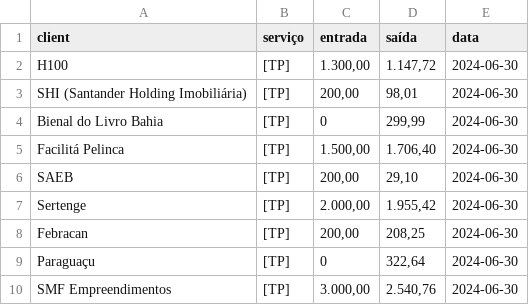
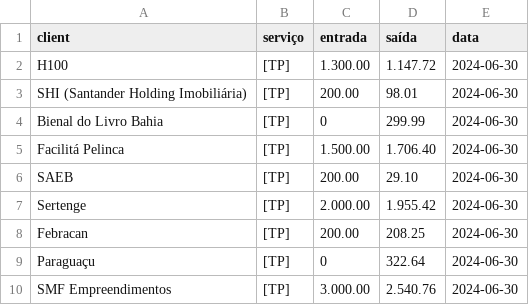
Before and after one commit to davidcantidio/controle_verbas_mandala, a CSV file: data/output/summary.csv, drawn as a sheet.

Commit message:
decimal values split by '.' not ','

```diff
--- a/data/output/summary.csv
+++ b/data/output/summary.csv
@@ -1,10 +1,10 @@
 client,serviço,entrada,saída,data
-H100,[TP],"1.300,00","1.147,72",2024-06-30
-SHI (Santander Holding Imobiliária),[TP],"200,00","98,01",2024-06-30
-Bienal do Livro Bahia,[TP],0,"299,99",2024-06-30
-Facilitá Pelinca,[TP],"1.500,00","1.706,40",2024-06-30
-SAEB,[TP],"200,00","29,10",2024-06-30
-Sertenge,[TP],"2.000,00","1.955,42",2024-06-30
-Febracan,[TP],"200,00","208,25",2024-06-30
-Paraguaçu,[TP],0,"322,64",2024-06-30
-SMF Empreendimentos,[TP],"3.000,00","2.540,76",2024-06-30
+H100,[TP],1.300.00,1.147.72,2024-06-30
+SHI (Santander Holding Imobiliária),[TP],200.00,98.01,2024-06-30
+Bienal do Livro Bahia,[TP],0,299.99,2024-06-30
+Facilitá Pelinca,[TP],1.500.00,1.706.40,2024-06-30
+SAEB,[TP],200.00,29.10,2024-06-30
+Sertenge,[TP],2.000.00,1.955.42,2024-06-30
+Febracan,[TP],200.00,208.25,2024-06-30
+Paraguaçu,[TP],0,322.64,2024-06-30
+SMF Empreendimentos,[TP],3.000.00,2.540.76,2024-06-30
```
Also changed, not shown: 2 other files.
